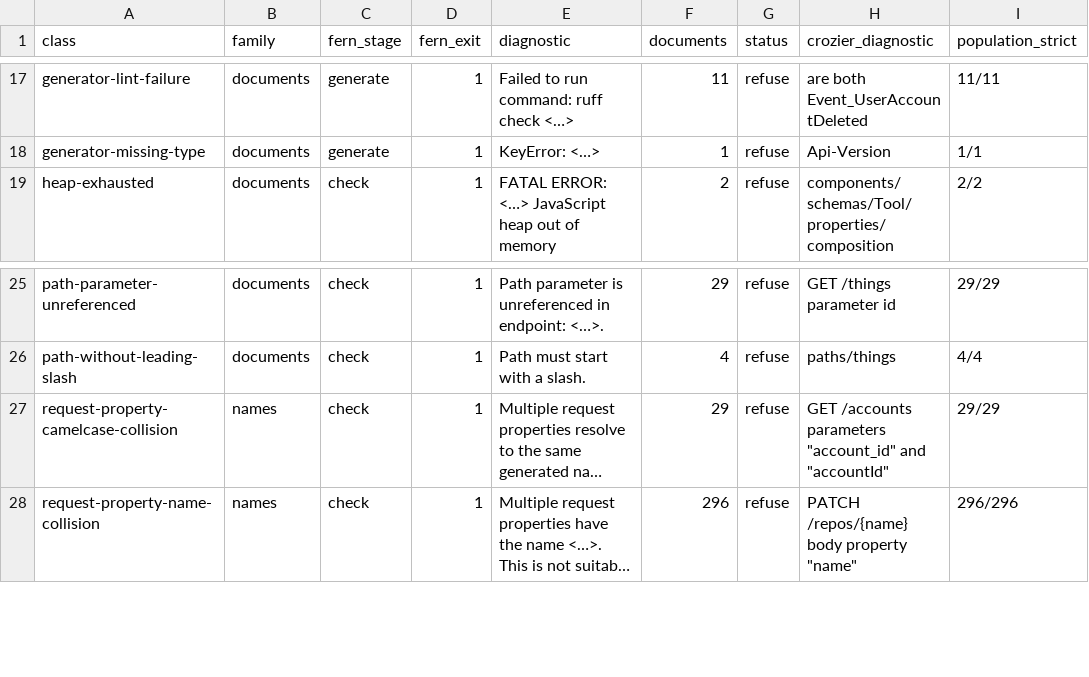
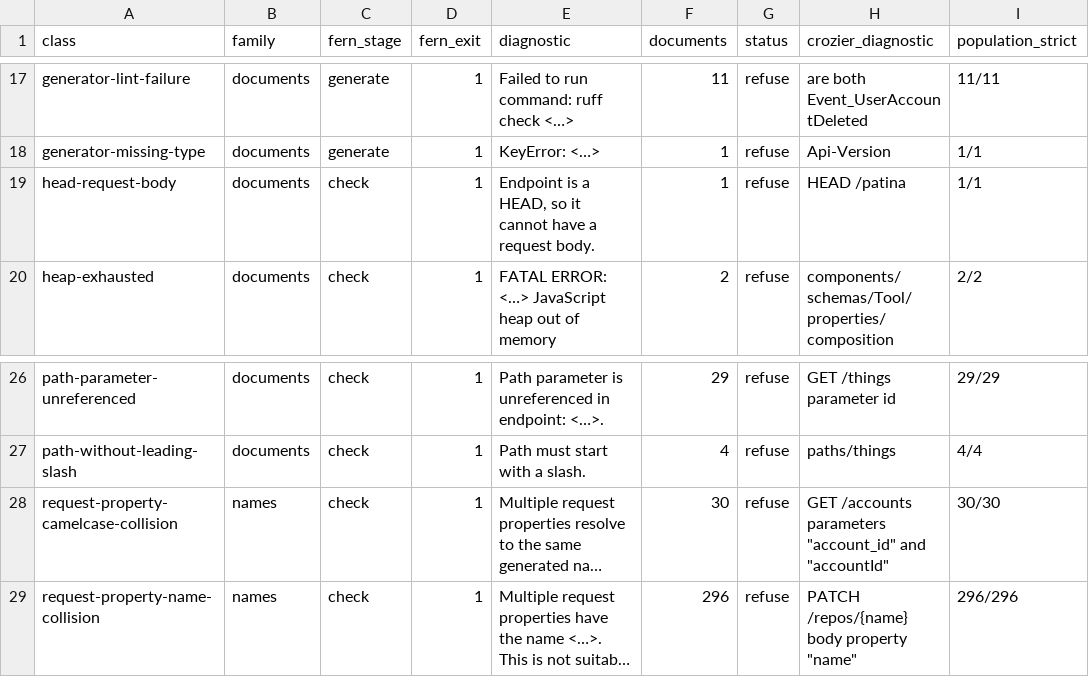
Before and after one commit to nickderobertis/crozier, a TSV file: docs/fern-refusals/classes.tsv, drawn as a sheet; only a part is shown, gaps mark what is left out; long unchanged cells end in …; addresses are those after the commit; the diff names each change by its address in the sheet, - before the commit and + after, or states it on an @@ line.

```diff
--- a/docs/fern-refusals/classes.tsv
+++ b/docs/fern-refusals/classes.tsv
+row 19: head-request-body | documents | check | 1 | Endpoint is a HEAD, so it cannot have a request body. | 1 | refuse | HEAD /patina | 1/1
-F28 (documents): 29
+F28 (documents): 30
-I28 (population_strict): 29/29
+I28 (population_strict): 30/30
```
Also changed, not shown: docs/fern-refusals/documents.tsv, docs/openapi-surface/fern-refusals/confirmations.tsv, 12 other files.
